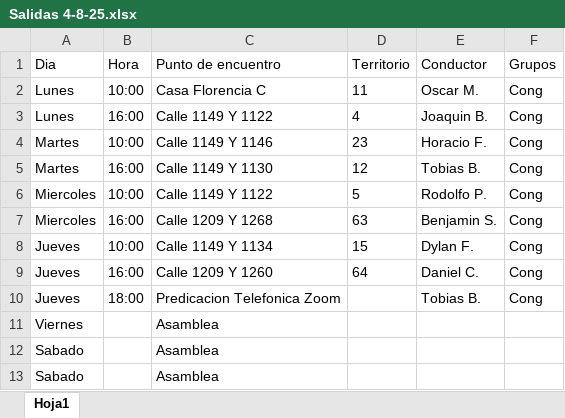
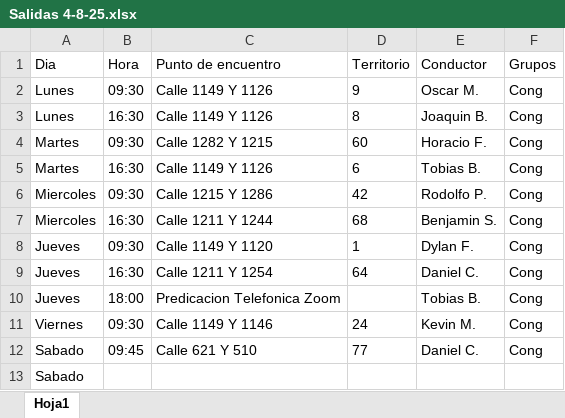
Before and after one commit to E-rik-Salva/salidas, an Excel workbook: Salidas 4-8-25.xlsx, sheet Hoja1, drawn as a sheet; values as stored, in another font and other column widths than the file's, no borders; removed rows and columns are numbered as before the commit, all else as after; the diff names each change by its address in the sheet, - before the commit and + after, or states it on an @@ line.

```diff
--- a/Salidas 4-8-25.xlsx (sheet Hoja1)
+++ b/Salidas 4-8-25.xlsx (sheet Hoja1)
-B2 (Hora): 10:00
+B2 (Hora): 09:30
-C2 (Punto de encuentro): Casa Florencia C
+C2 (Punto de encuentro): Calle 1149 Y 1126
-D2 (Territorio): 11
+D2 (Territorio): 9
-B3 (Hora): 16:00
+B3 (Hora): 16:30
-C3 (Punto de encuentro): Calle 1149 Y 1122
+C3 (Punto de encuentro): Calle 1149 Y 1126
-D3 (Territorio): 4
+D3 (Territorio): 8
-B4 (Hora): 10:00
+B4 (Hora): 09:30
-C4 (Punto de encuentro): Calle 1149 Y 1146
+C4 (Punto de encuentro): Calle 1282 Y 1215
-D4 (Territorio): 23
+D4 (Territorio): 60
-B5 (Hora): 16:00
+B5 (Hora): 16:30
-C5 (Punto de encuentro): Calle 1149 Y 1130
+C5 (Punto de encuentro): Calle 1149 Y 1126
-D5 (Territorio): 12
+D5 (Territorio): 6
-B6 (Hora): 10:00
+B6 (Hora): 09:30
-C6 (Punto de encuentro): Calle 1149 Y 1122
+C6 (Punto de encuentro): Calle 1215 Y 1286
-D6 (Territorio): 5
+D6 (Territorio): 42
-B7 (Hora): 16:00
+B7 (Hora): 16:30
-C7 (Punto de encuentro): Calle 1209 Y 1268
+C7 (Punto de encuentro): Calle 1211 Y 1244
-D7 (Territorio): 63
+D7 (Territorio): 68
-B8 (Hora): 10:00
+B8 (Hora): 09:30
-C8 (Punto de encuentro): Calle 1149 Y 1134
+C8 (Punto de encuentro): Calle 1149 Y 1120
-D8 (Territorio): 15
+D8 (Territorio): 1
-B9 (Hora): 16:00
+B9 (Hora): 16:30
-C9 (Punto de encuentro): Calle 1209 Y 1260
+C9 (Punto de encuentro): Calle 1211 Y 1254
-row 11: Viernes |  | Asamblea
-row 12: Sabado |  | Asamblea
+row 11: Viernes | 09:30 | Calle 1149 Y 1146 | 24 | Kevin M. | Cong
+row 12: Sabado | 09:45 | Calle 621 Y 510 | 77 | Daniel C. | Cong
-C13 (Punto de encuentro): Asamblea
+C13 (Punto de encuentro): (empty)
```
Also changed, not shown: 1 other file.
